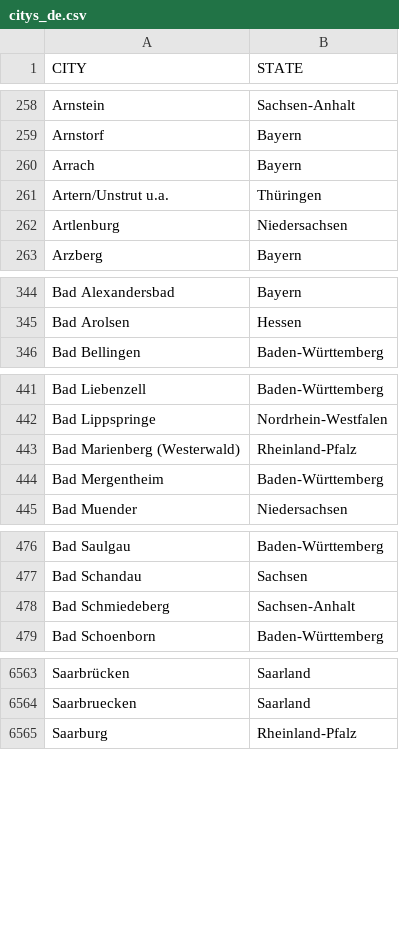
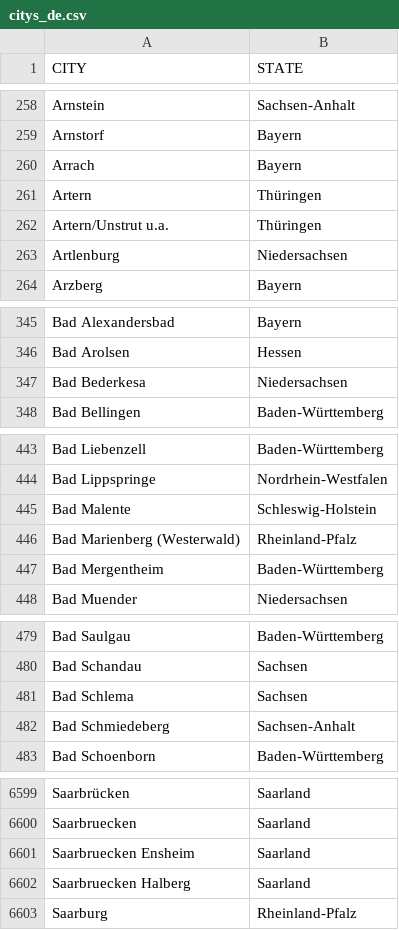
Before and after one commit to DMR-Database/dmr-database-frontend, a CSV file: citys_de.csv, drawn as a sheet; only a part is shown, gaps mark what is left out; the diff covers the shown part only; the diff names each change by its address in the sheet, - before the commit and + after, or states it on an @@ line.

Commit message:
Add new cities to citys_de.csv

```diff
--- a/citys_de.csv
+++ b/citys_de.csv
+row 261: Artern | Thüringen
+row 347: Bad Bederkesa | Niedersachsen
+row 445: Bad Malente | Schleswig-Holstein
+row 481: Bad Schlema | Sachsen
+row 6601: Saarbruecken Ensheim | Saarland
+row 6602: Saarbruecken Halberg | Saarland
```
Also changed, not shown: 38 added rows elsewhere in this file.
